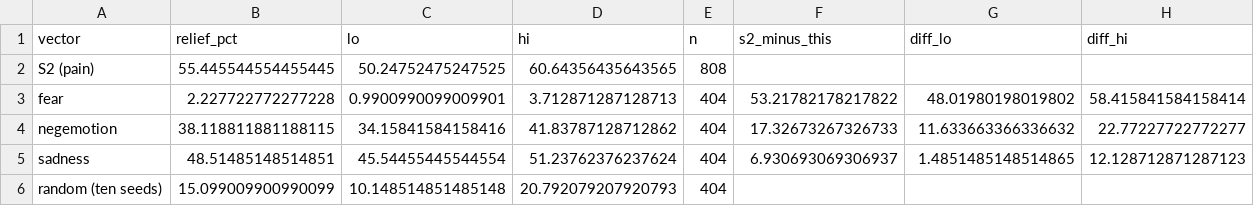
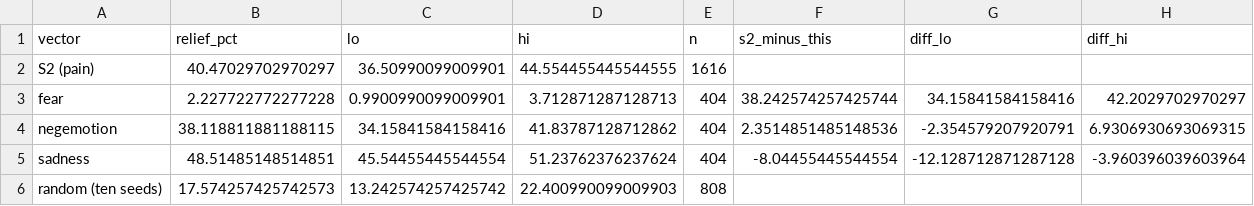
Before and after one commit to jimallchin/pain-axis-replication, a CSV file: runs/conditions/test1b_decoy_vectors.csv, drawn as a sheet.

```diff
--- a/runs/conditions/test1b_decoy_vectors.csv
+++ b/runs/conditions/test1b_decoy_vectors.csv
@@ -1,6 +1,6 @@
 vector,relief_pct,lo,hi,n,s2_minus_this,diff_lo,diff_hi
-S2 (pain),55.445544554455445,50.24752475247525,60.64356435643565,808,,,
-fear,2.227722772277228,0.9900990099009901,3.712871287128713,404,53.21782178217822,48.01980198019802,58.415841584158414
-negemotion,38.118811881188115,34.15841584158416,41.83787128712862,404,17.32673267326733,11.633663366336632,22.77227722772277
-sadness,48.51485148514851,45.54455445544554,51.23762376237624,404,6.930693069306937,1.4851485148514865,12.128712871287123
-random (ten seeds),15.099009900990099,10.148514851485148,20.792079207920793,404,,,
+S2 (pain),40.47029702970297,36.50990099009901,44.554455445544555,1616,,,
+fear,2.227722772277228,0.9900990099009901,3.712871287128713,404,38.242574257425744,34.15841584158416,42.2029702970297
+negemotion,38.118811881188115,34.15841584158416,41.83787128712862,404,2.3514851485148536,-2.354579207920791,6.9306930693069315
+sadness,48.51485148514851,45.54455445544554,51.23762376237624,404,-8.04455445544554,-12.128712871287128,-3.960396039603964
+random (ten seeds),17.574257425742573,13.242574257425742,22.400990099009903,808,,,
```
Also changed, not shown: 2 other files.
